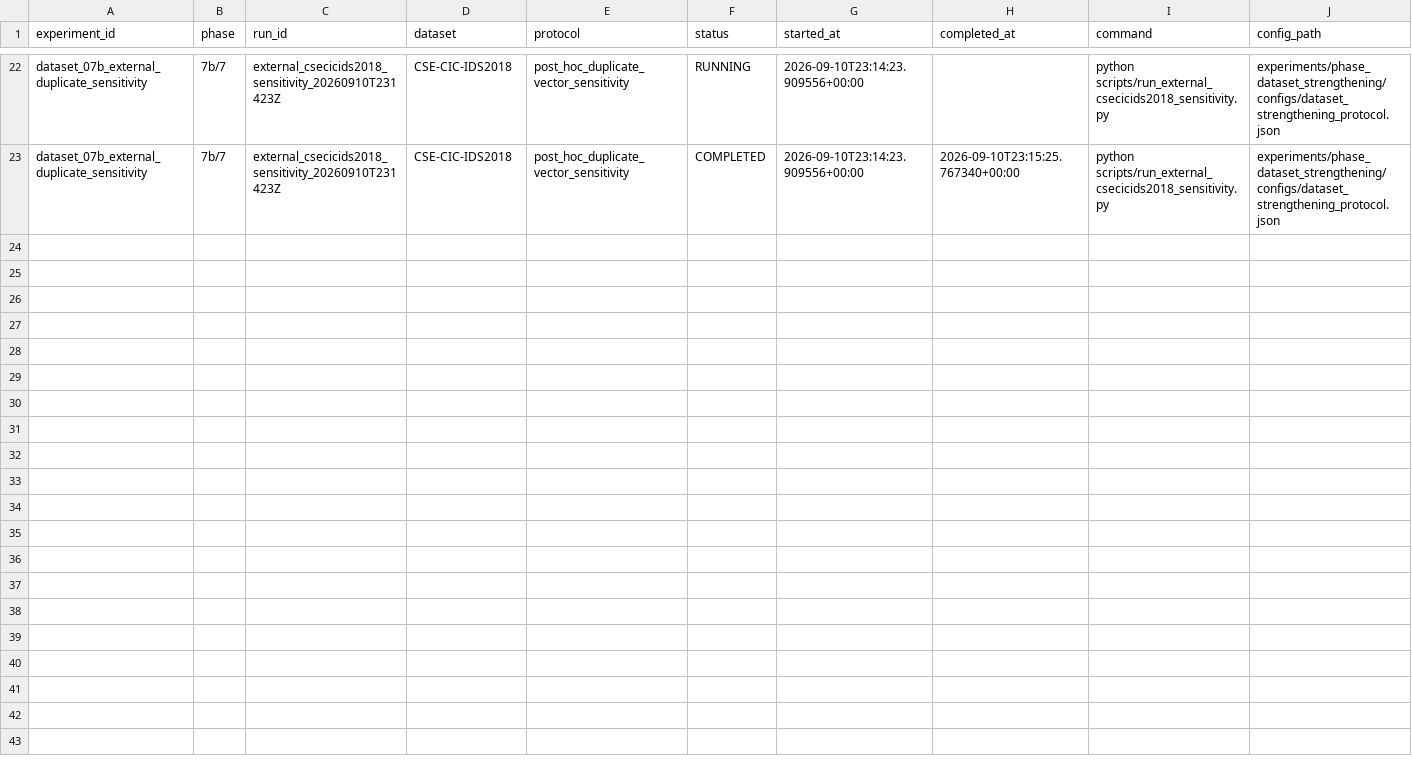
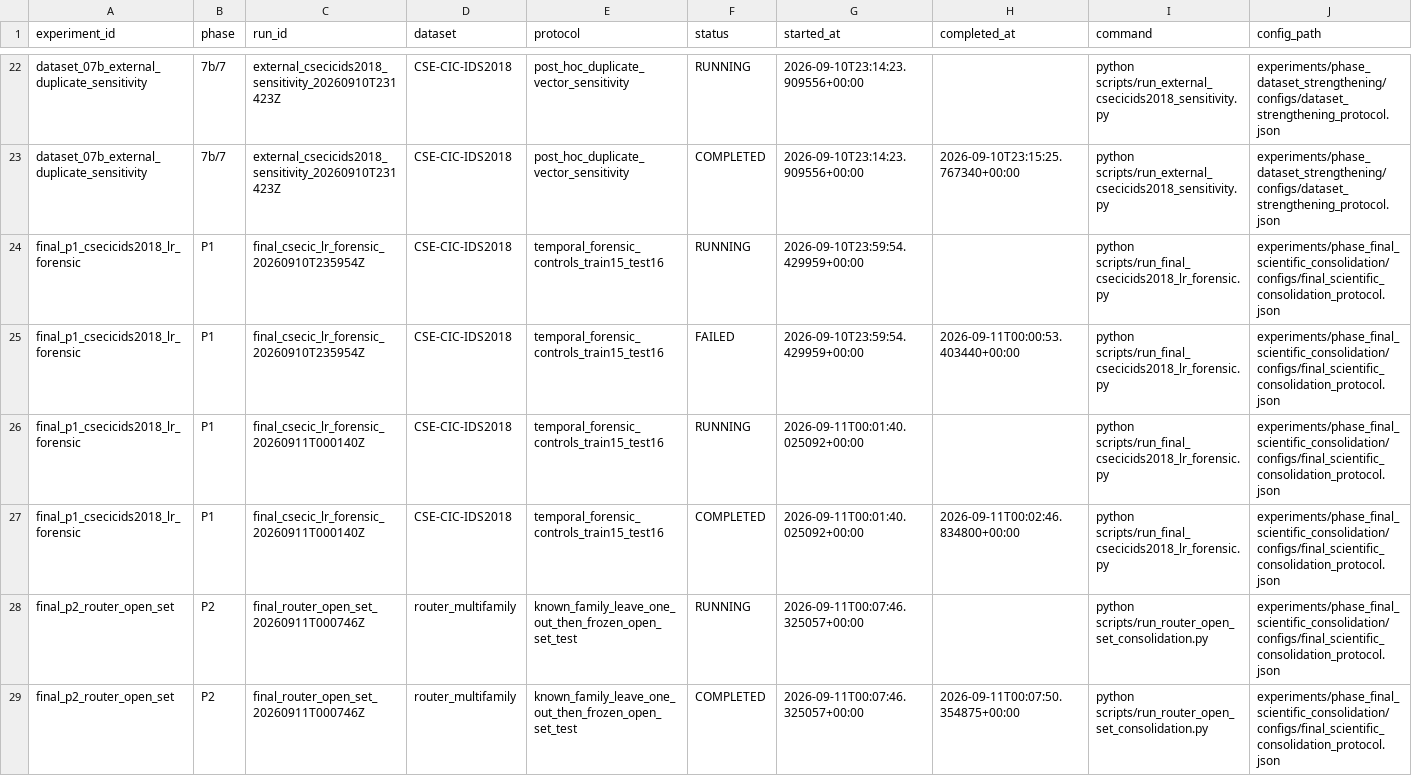
Before and after one commit to andybitati/Memoire, a CSV file: state/EXPERIMENT_LEDGER.csv, drawn as a sheet; only a part is shown, gaps mark what is left out; rows hold the shown columns only; the diff names each change by its address in the sheet, - before the commit and + after, or states it on an @@ line.

```diff
--- a/state/EXPERIMENT_LEDGER.csv
+++ b/state/EXPERIMENT_LEDGER.csv
+row 24: final_p1_csecicids2018_lr_forensic | P1 | final_csecic_lr_forensic_20260910T235954Z | CSE-CIC-IDS2018 | temporal_forensic_controls_train15_test16 | RUNNING | 2026-09-10T23:59:54.429959+00:00 |  | python scripts/run_final_csecicids2018_lr_forensic.py | experiments/phase_final_scientific_consolidation/configs/final_scientific_consolidation_protocol.json
+row 25: final_p1_csecicids2018_lr_forensic | P1 | final_csecic_lr_forensic_20260910T235954Z | CSE-CIC-IDS2018 | temporal_forensic_controls_train15_test16 | FAILED | 2026-09-10T23:59:54.429959+00:00 | 2026-09-11T00:00:53.403440+00:00 | python scripts/run_final_csecicids2018_lr_forensic.py | experiments/phase_final_scientific_consolidation/configs/final_scientific_consolidation_protocol.json
+row 26: final_p1_csecicids2018_lr_forensic | P1 | final_csecic_lr_forensic_20260911T000140Z | CSE-CIC-IDS2018 | temporal_forensic_controls_train15_test16 | RUNNING | 2026-09-11T00:01:40.025092+00:00 |  | python scripts/run_final_csecicids2018_lr_forensic.py | experiments/phase_final_scientific_consolidation/configs/final_scientific_consolidation_protocol.json
+row 27: final_p1_csecicids2018_lr_forensic | P1 | final_csecic_lr_forensic_20260911T000140Z | CSE-CIC-IDS2018 | temporal_forensic_controls_train15_test16 | COMPLETED | 2026-09-11T00:01:40.025092+00:00 | 2026-09-11T00:02:46.834800+00:00 | python scripts/run_final_csecicids2018_lr_forensic.py | experiments/phase_final_scientific_consolidation/configs/final_scientific_consolidation_protocol.json
+row 28: final_p2_router_open_set | P2 | final_router_open_set_20260911T000746Z | router_multifamily | known_family_leave_one_out_then_frozen_open_set_test | RUNNING | 2026-09-11T00:07:46.325057+00:00 |  | python scripts/run_router_open_set_consolidation.py | experiments/phase_final_scientific_consolidation/configs/final_scientific_consolidation_protocol.json
+row 29: final_p2_router_open_set | P2 | final_router_open_set_20260911T000746Z | router_multifamily | known_family_leave_one_out_then_frozen_open_set_test | COMPLETED | 2026-09-11T00:07:46.325057+00:00 | 2026-09-11T00:07:50.354875+00:00 | python scripts/run_router_open_set_consolidation.py | experiments/phase_final_scientific_consolidation/configs/final_scientific_consolidation_protocol.json
```
Also changed, not shown: 38 other files.
